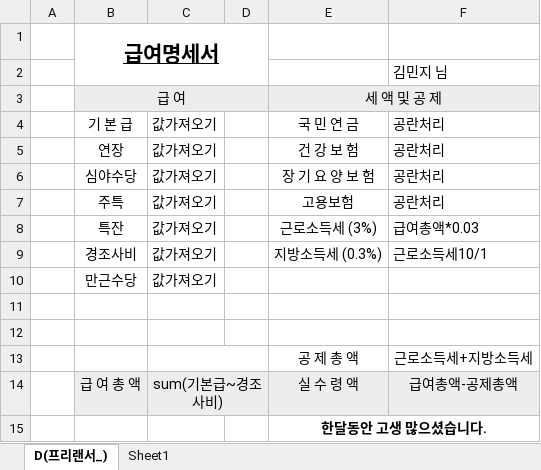
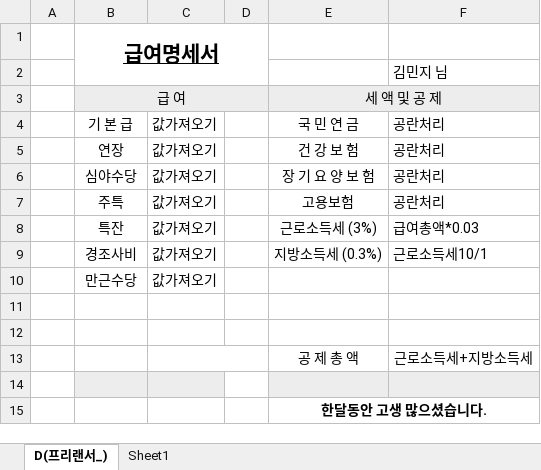
Before and after one commit to irismonapark/seobju, an Excel workbook: pocos/public/payslip-template.xlsx, sheet D(프리랜서_), drawn as a sheet; values as stored, in another font and other column widths than the file's, no borders; the diff names each change by its address in the sheet, - before the commit and + after, or states it on an @@ line.

```diff
--- a/pocos/public/payslip-template.xlsx (sheet D(프리랜서_))
+++ b/pocos/public/payslip-template.xlsx (sheet D(프리랜서_))
-row 14:  | 급 여 총 액 | sum(기본급~경조사비) |  | 실 수 령 액 | 급여총액-공제총액
+row 14: (empty)
-C14:D14 merged
-D14 fill: #EDEDED
+D14 fill: none
```
Also changed, not shown: 2 other files.
